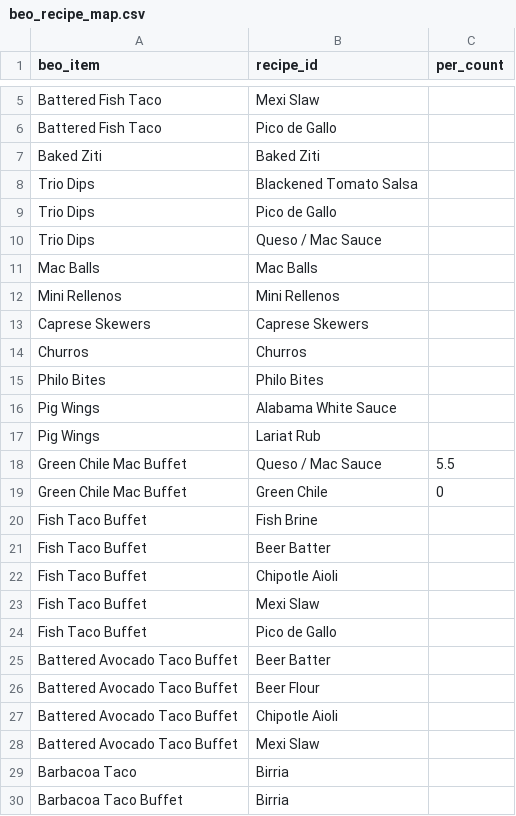
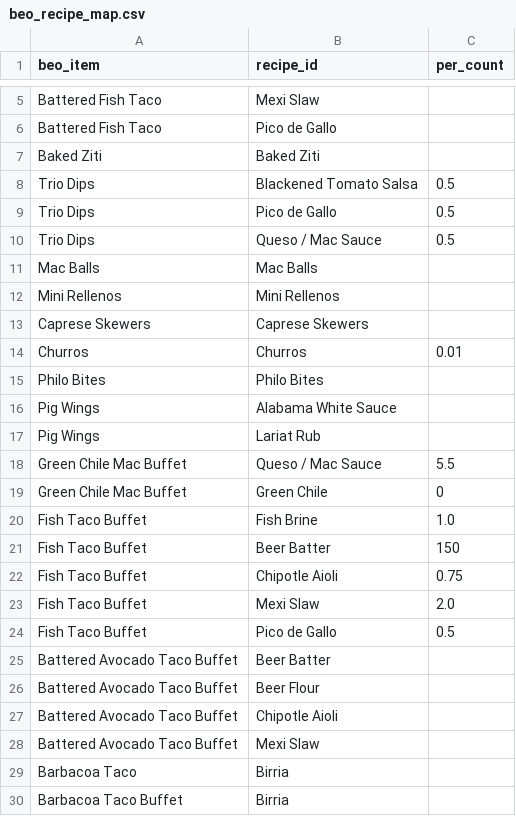
Before and after one commit to sburdges-eng/Lariat, a CSV file: menus/beo_recipe_map.csv, drawn as a sheet; only a part is shown, gaps mark what is left out.

```diff
--- a/menus/beo_recipe_map.csv
+++ b/menus/beo_recipe_map.csv
@@ -7,5 +7,5 @@ Battered Fish Taco,Pico de Gallo
 Baked Ziti,Baked Ziti
-Trio Dips,Blackened Tomato Salsa
-Trio Dips,Pico de Gallo
-Trio Dips,Queso / Mac Sauce
+Trio Dips,Blackened Tomato Salsa,0.5
+Trio Dips,Pico de Gallo,0.5
+Trio Dips,Queso / Mac Sauce,0.5
 Mac Balls,Mac Balls
@@ -13,3 +13,3 @@ Mini Rellenos,Mini Rellenos
 Caprese Skewers,Caprese Skewers
-Churros,Churros
+Churros,Churros,0.01
 Philo Bites,Philo Bites
@@ -19,7 +19,7 @@ Green Chile Mac Buffet,Queso / Mac Sauce,5.5
 Green Chile Mac Buffet,Green Chile,0
-Fish Taco Buffet,Fish Brine
-Fish Taco Buffet,Beer Batter
-Fish Taco Buffet,Chipotle Aioli
-Fish Taco Buffet,Mexi Slaw
-Fish Taco Buffet,Pico de Gallo
+Fish Taco Buffet,Fish Brine,1.0
+Fish Taco Buffet,Beer Batter,150
+Fish Taco Buffet,Chipotle Aioli,0.75
+Fish Taco Buffet,Mexi Slaw,2.0
+Fish Taco Buffet,Pico de Gallo,0.5
 Battered Avocado Taco Buffet,Beer Batter
```
